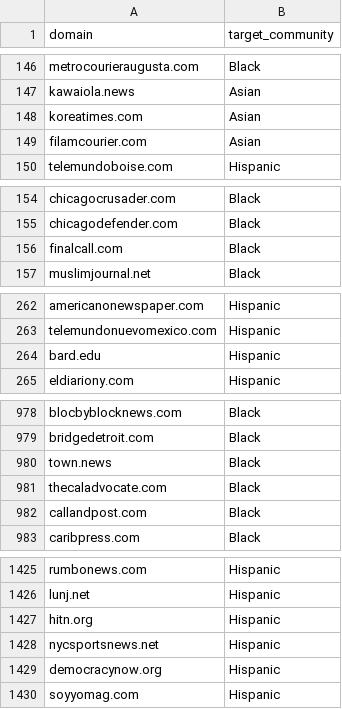
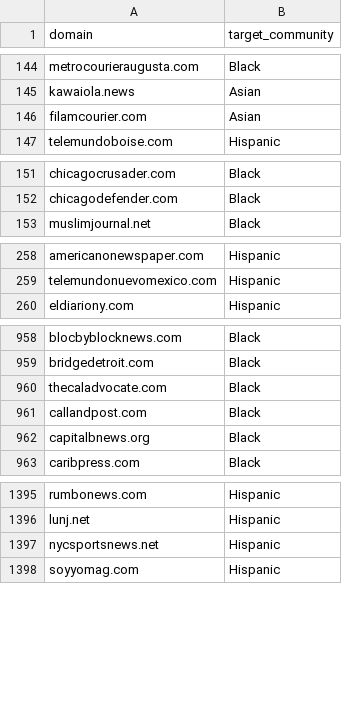
Before and after one commit to yang3kc/list_of_ethnic_media, a CSV file: data/output/final_dataset.csv, drawn as a sheet; only a part is shown, gaps mark what is left out; the diff covers the shown part only.

```diff
--- a/data/output/final_dataset.csv
+++ b/data/output/final_dataset.csv
@@ -147,3 +145,2 @@ metrocourieraugusta.com,Black
 kawaiola.news,Asian
-koreatimes.com,Asian
 filamcourier.com,Asian
@@ -155,3 +152,2 @@ chicagocrusader.com,Black
 chicagodefender.com,Black
-finalcall.com,Black
 muslimjournal.net,Black
@@ -263,3 +259,2 @@ americanonewspaper.com,Hispanic
 telemundonuevomexico.com,Hispanic
-bard.edu,Hispanic
 eldiariony.com,Hispanic
@@ -979,5 +959,5 @@ blocbyblocknews.com,Black
 bridgedetroit.com,Black
-town.news,Black
 thecaladvocate.com,Black
 callandpost.com,Black
+capitalbnews.org,Black
 caribpress.com,Black
@@ -1426,5 +1396,3 @@ rumbonews.com,Hispanic
 lunj.net,Hispanic
-hitn.org,Hispanic
 nycsportsnews.net,Hispanic
-democracynow.org,Hispanic
 soyyomag.com,Hispanic
```
Also changed, not shown: 26 removed rows and 1 moved row elsewhere in this file.
